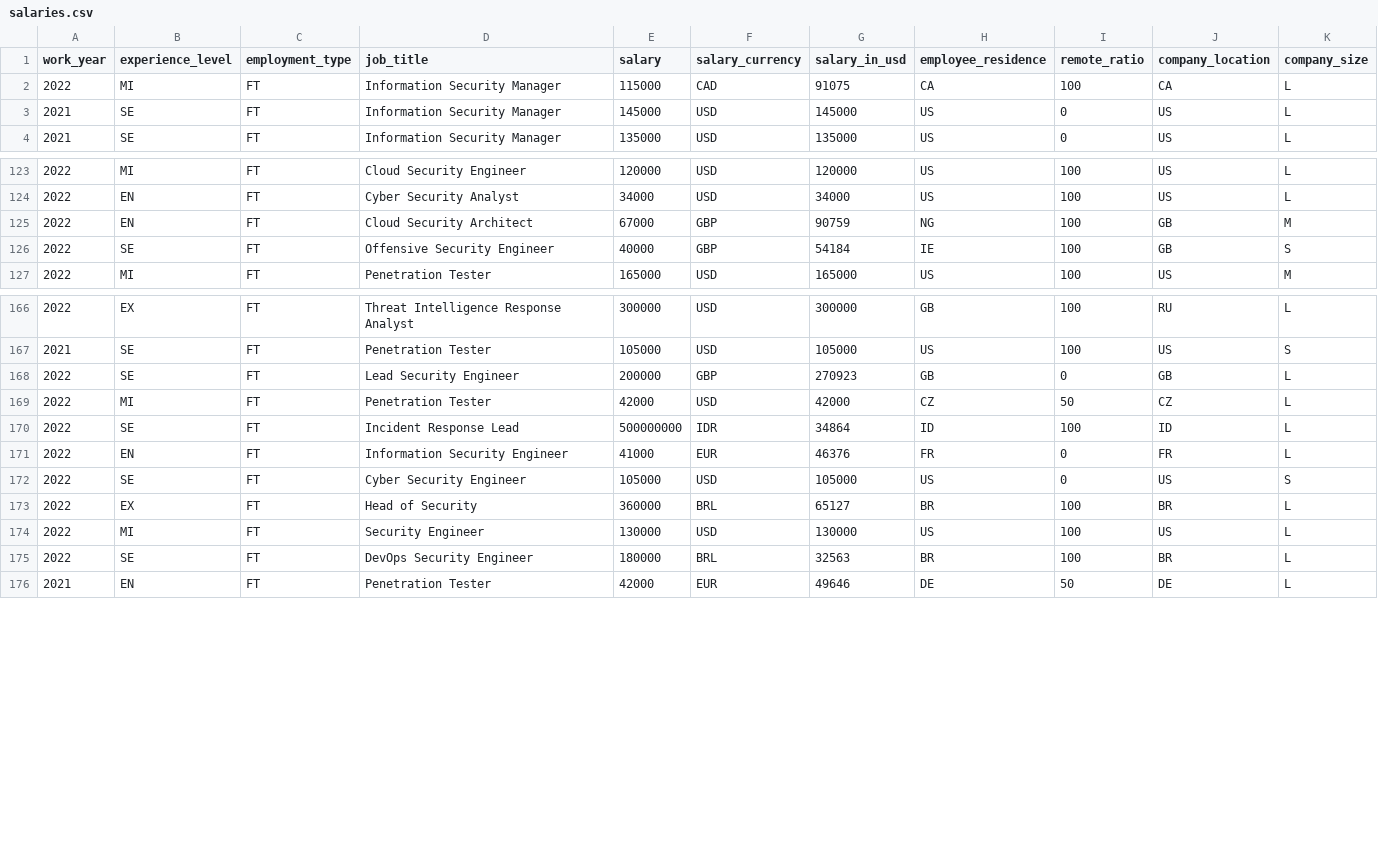
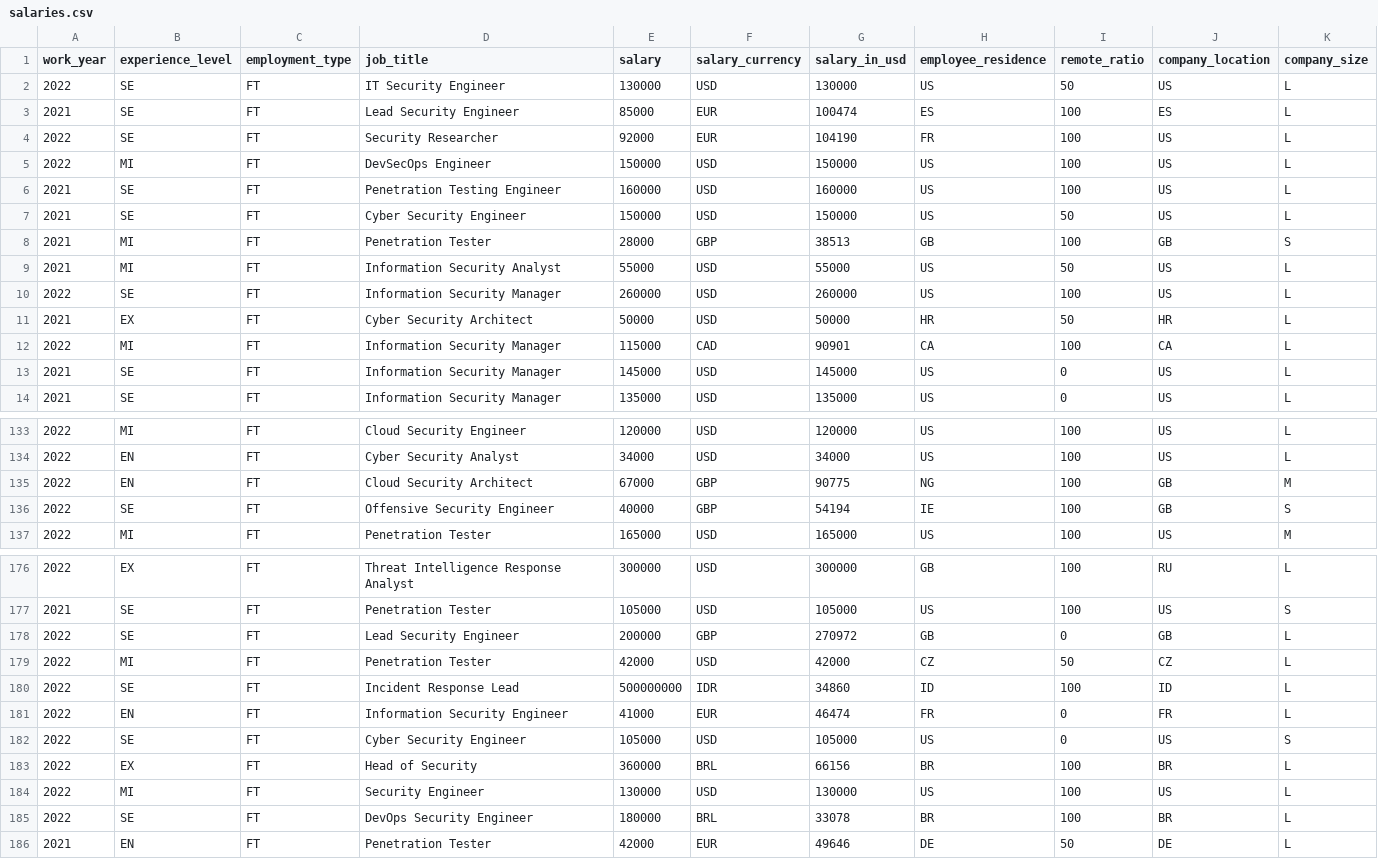
Before and after one commit to foorilla/infosec-jobs-com-salaries, a CSV file: salaries.csv, drawn as a sheet; only a part is shown, gaps mark what is left out; the diff covers the shown part only.

Commit message:
Update salaries data.

```diff
--- a/salaries.csv
+++ b/salaries.csv
@@ -1,3 +1,13 @@
 work_year,experience_level,employment_type,job_title,salary,salary_currency,salary_in_usd,employee_residence,remote_ratio,company_location,company_size
-2022,MI,FT,Information Security Manager,115000,CAD,91075,CA,100,CA,L
+2022,SE,FT,IT Security Engineer,130000,USD,130000,US,50,US,L
+2021,SE,FT,Lead Security Engineer,85000,EUR,100474,ES,100,ES,L
+2022,SE,FT,Security Researcher,92000,EUR,104190,FR,100,US,L
+2022,MI,FT,DevSecOps Engineer,150000,USD,150000,US,100,US,L
+2021,SE,FT,Penetration Testing Engineer,160000,USD,160000,US,100,US,L
+2021,SE,FT,Cyber Security Engineer,150000,USD,150000,US,50,US,L
+2021,MI,FT,Penetration Tester,28000,GBP,38513,GB,100,GB,S
+2021,MI,FT,Information Security Analyst,55000,USD,55000,US,50,US,L
+2022,SE,FT,Information Security Manager,260000,USD,260000,US,100,US,L
+2021,EX,FT,Cyber Security Architect,50000,USD,50000,HR,50,HR,L
+2022,MI,FT,Information Security Manager,115000,CAD,90901,CA,100,CA,L
 2021,SE,FT,Information Security Manager,145000,USD,145000,US,0,US,L
@@ -124,4 +134,4 @@ work_year,experience_level,employment_type,job_title,salary,salary_currency,sala
 2022,EN,FT,Cyber Security Analyst,34000,USD,34000,US,100,US,L
-2022,EN,FT,Cloud Security Architect,67000,GBP,90759,NG,100,GB,M
-2022,SE,FT,Offensive Security Engineer,40000,GBP,54184,IE,100,GB,S
+2022,EN,FT,Cloud Security Architect,67000,GBP,90775,NG,100,GB,M
+2022,SE,FT,Offensive Security Engineer,40000,GBP,54194,IE,100,GB,S
 2022,MI,FT,Penetration Tester,165000,USD,165000,US,100,US,M
@@ -167,10 +177,10 @@ work_year,experience_level,employment_type,job_title,salary,salary_currency,sala
 2021,SE,FT,Penetration Tester,105000,USD,105000,US,100,US,S
-2022,SE,FT,Lead Security Engineer,200000,GBP,270923,GB,0,GB,L
+2022,SE,FT,Lead Security Engineer,200000,GBP,270972,GB,0,GB,L
 2022,MI,FT,Penetration Tester,42000,USD,42000,CZ,50,CZ,L
-2022,SE,FT,Incident Response Lead,500000000,IDR,34864,ID,100,ID,L
-2022,EN,FT,Information Security Engineer,41000,EUR,46376,FR,0,FR,L
+2022,SE,FT,Incident Response Lead,500000000,IDR,34860,ID,100,ID,L
+2022,EN,FT,Information Security Engineer,41000,EUR,46474,FR,0,FR,L
 2022,SE,FT,Cyber Security Engineer,105000,USD,105000,US,0,US,S
-2022,EX,FT,Head of Security,360000,BRL,65127,BR,100,BR,L
+2022,EX,FT,Head of Security,360000,BRL,66156,BR,100,BR,L
 2022,MI,FT,Security Engineer,130000,USD,130000,US,100,US,L
-2022,SE,FT,DevOps Security Engineer,180000,BRL,32563,BR,100,BR,L
+2022,SE,FT,DevOps Security Engineer,180000,BRL,33078,BR,100,BR,L
 2021,EN,FT,Penetration Tester,42000,EUR,49646,DE,50,DE,L
```
Also changed, not shown: 38 edited cells elsewhere in this file, 1 other file.
